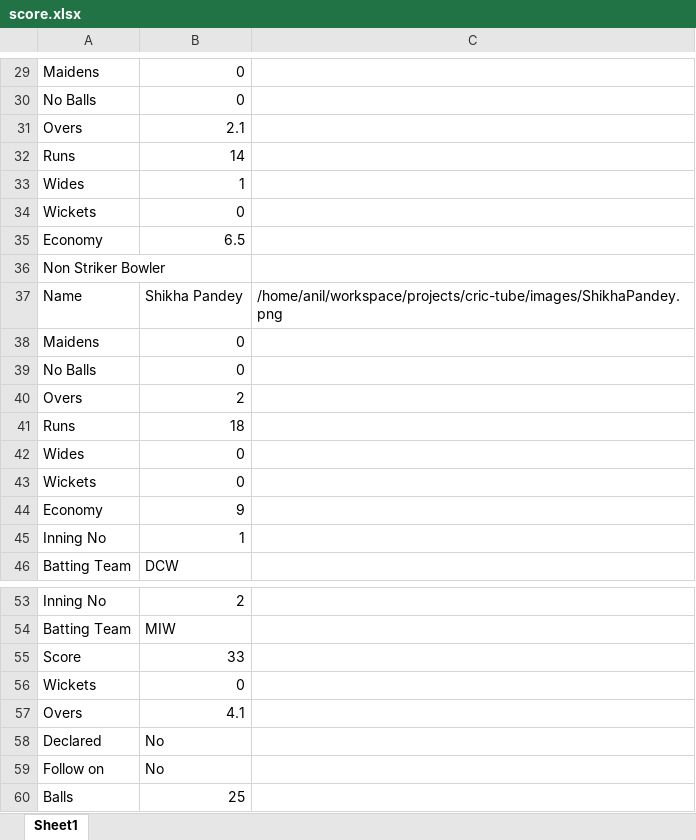
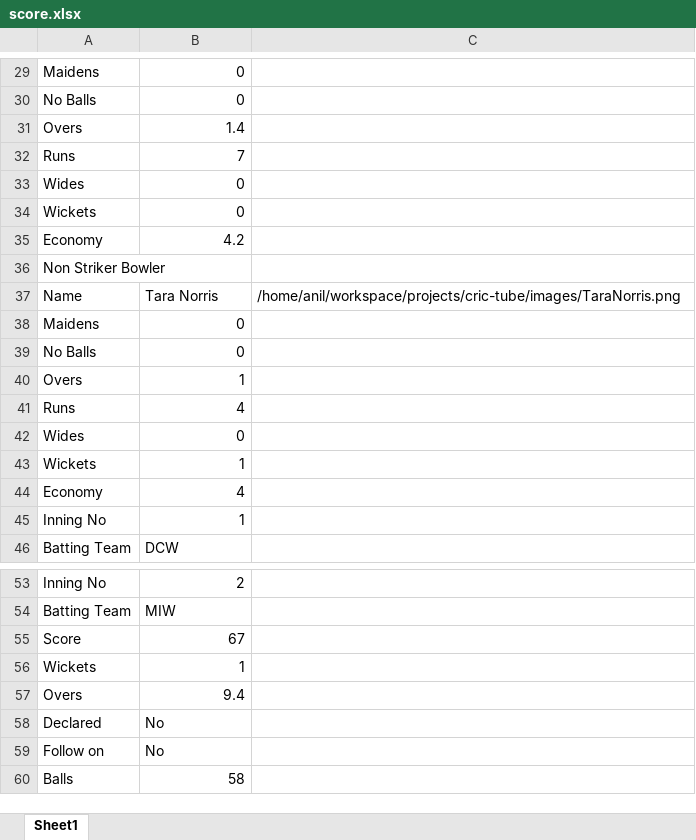
Before and after one commit to anil-maurya/liveCricketScore, an Excel workbook: score.xlsx, sheet Sheet1, drawn as a sheet; only a part is shown, gaps mark what is left out; values as stored, in another font and other column widths than the file's, no borders; the diff covers the shown part only; the diff names each change by its address in the sheet, - before the commit and + after, or states it on an @@ line.

```diff
--- a/score.xlsx (sheet Sheet1)
+++ b/score.xlsx (sheet Sheet1)
-B31: 2.1
+B31: 1.4
-B32: 14
+B32: 7
-B33: 1
+B33: 0
-B35: 6.5
+B35: 4.2
-B37: Shikha Pandey
+B37: Tara Norris
-C37: /home/anil/workspace/projects/cric-tube/images/ShikhaPandey.png
+C37: /home/anil/workspace/projects/cric-tube/images/TaraNorris.png
-B40: 2
+B40: 1
-B41: 18
+B41: 4
-B43: 0
+B43: 1
-B44: 9
+B44: 4
-B55: 33
+B55: 67
-B56: 0
+B56: 1
-B57: 4.1
+B57: 9.4
-B60: 25
+B60: 58
```
Also changed, not shown: 5 added rows, 5 removed rows, 2 moved rows and 12 edited cells elsewhere in this sheet, 2 other files.
